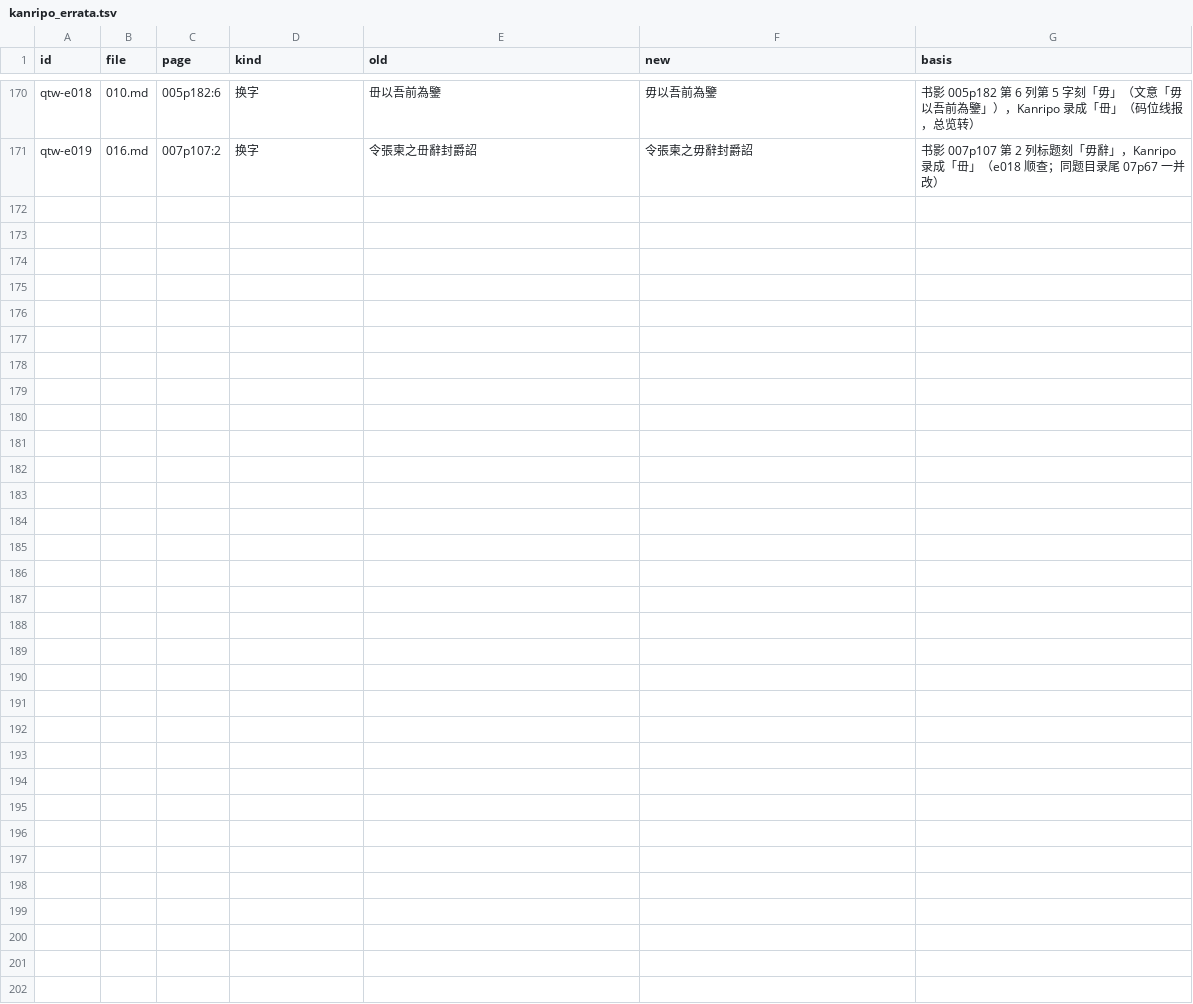
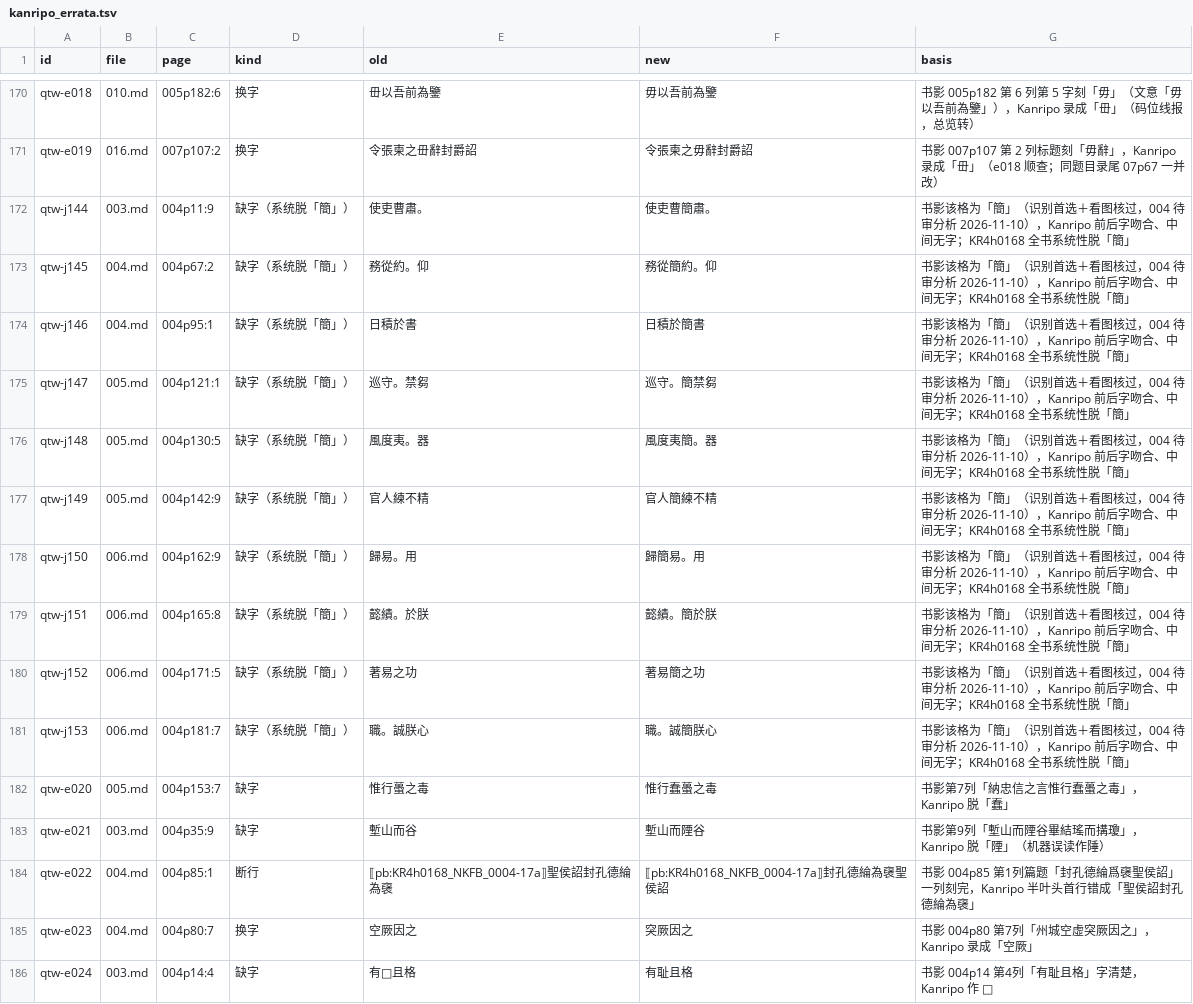
Before and after one commit to open-guji/guji-manager, a TSV file: tools/开书/全唐文/kanripo_errata.tsv, drawn as a sheet; only a part is shown, gaps mark what is left out; the diff names each change by its address in the sheet, - before the commit and + after, or states it on an @@ line.

```diff
--- a/tools/开书/全唐文/kanripo_errata.tsv
+++ b/tools/开书/全唐文/kanripo_errata.tsv
+row 172: qtw-j144 | 003.md | 004p11:9 | 缺字（系统脱「簡」） | 使吏曹肅。 | 使吏曹簡肅。 | 书影该格为「簡」（识别首选＋看图核过，004 待审分析 2026-11-10），Kanripo 前后字吻合、中间无字；KR4h0168 全书系统性脱「簡」
+row 173: qtw-j145 | 004.md | 004p67:2 | 缺字（系统脱「簡」） | 務從約。仰 | 務從簡約。仰 | 书影该格为「簡」（识别首选＋看图核过，004 待审分析 2026-11-10），Kanripo 前后字吻合、中间无字；KR4h0168 全书系统性脱「簡」
+row 174: qtw-j146 | 004.md | 004p95:1 | 缺字（系统脱「簡」） | 日積於書 | 日積於簡書 | 书影该格为「簡」（识别首选＋看图核过，004 待审分析 2026-11-10），Kanripo 前后字吻合、中间无字；KR4h0168 全书系统性脱「簡」
+row 175: qtw-j147 | 005.md | 004p121:1 | 缺字（系统脱「簡」） | 巡守。禁芻 | 巡守。簡禁芻 | 书影该格为「簡」（识别首选＋看图核过，004 待审分析 2026-11-10），Kanripo 前后字吻合、中间无字；KR4h0168 全书系统性脱「簡」
+row 176: qtw-j148 | 005.md | 004p130:5 | 缺字（系统脱「簡」） | 風度夷。器 | 風度夷簡。器 | 书影该格为「簡」（识别首选＋看图核过，004 待审分析 2026-11-10），Kanripo 前后字吻合、中间无字；KR4h0168 全书系统性脱「簡」
+row 177: qtw-j149 | 005.md | 004p142:9 | 缺字（系统脱「簡」） | 官人練不精 | 官人簡練不精 | 书影该格为「簡」（识别首选＋看图核过，004 待审分析 2026-11-10），Kanripo 前后字吻合、中间无字；KR4h0168 全书系统性脱「簡」
+row 178: qtw-j150 | 006.md | 004p162:9 | 缺字（系统脱「簡」） | 歸易。用 | 歸簡易。用 | 书影该格为「簡」（识别首选＋看图核过，004 待审分析 2026-11-10），Kanripo 前后字吻合、中间无字；KR4h0168 全书系统性脱「簡」
+row 179: qtw-j151 | 006.md | 004p165:8 | 缺字（系统脱「簡」） | 懿績。於朕 | 懿績。簡於朕 | 书影该格为「簡」（识别首选＋看图核过，004 待审分析 2026-11-10），Kanripo 前后字吻合、中间无字；KR4h0168 全书系统性脱「簡」
+row 180: qtw-j152 | 006.md | 004p171:5 | 缺字（系统脱「簡」） | 著易之功 | 著易簡之功 | 书影该格为「簡」（识别首选＋看图核过，004 待审分析 2026-11-10），Kanripo 前后字吻合、中间无字；KR4h0168 全书系统性脱「簡」
+row 181: qtw-j153 | 006.md | 004p181:7 | 缺字（系统脱「簡」） | 職。誠朕心 | 職。誠簡朕心 | 书影该格为「簡」（识别首选＋看图核过，004 待审分析 2026-11-10），Kanripo 前后字吻合、中间无字；KR4h0168 全书系统性脱「簡」
+row 182: qtw-e020 | 005.md | 004p153:7 | 缺字 | 惟行蠆之毒 | 惟行蠢蠆之毒 | 书影第7列「納忠信之言惟行蠢蠆之毒」，Kanripo 脱「蠢」
+row 183: qtw-e021 | 003.md | 004p35:9 | 缺字 | 塹山而谷 | 塹山而陻谷 | 书影第9列「塹山而陻谷畢結瑤而搆瓊」，Kanripo 脱「陻」（机器误读作陲）
+row 184: qtw-e022 | 004.md | 004p85:1 | 断行 | ⟦pb:KR4h0168_NKFB_0004-17a⟧聖侯詔封孔德綸為襃 | ⟦pb:KR4h0168_NKFB_0004-17a⟧封孔德綸為襃聖侯詔 | 书影 004p85 第1列篇题「封孔德綸爲襃聖侯詔」一列刻完，Kanripo 半叶头首行错成「聖侯詔封孔德綸為襃」
+row 185: qtw-e023 | 004.md | 004p80:7 | 换字 | 空厥因之 | 突厥因之 | 书影 004p80 第7列「州城空虛突厥因之」，Kanripo 录成「空厥」
+row 186: qtw-e024 | 003.md | 004p14:4 | 缺字 | 有□且格 | 有耻且格 | 书影 004p14 第4列「有耻且格」字清楚，Kanripo 作 □
```
Also changed, not shown: 2 other files.
